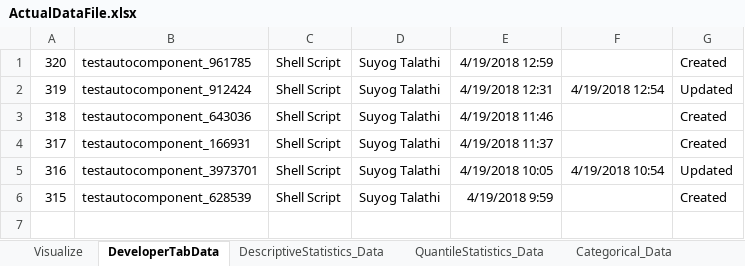
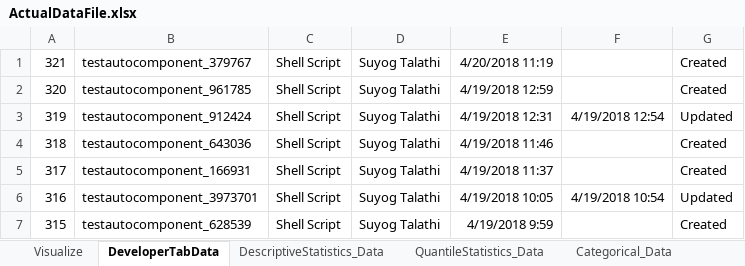
Before and after one commit to regressionuser/Mosaic_RegressionSuite_UIPath, an Excel workbook: TableCompare/ActualDataFile.xlsx, sheet DeveloperTabData, drawn as a sheet; values as stored, in another font and other column widths than the file's, no borders; the diff names each change by its address in the sheet, - before the commit and + after, or states it on an @@ line.

```diff
--- a/TableCompare/ActualDataFile.xlsx (sheet DeveloperTabData)
+++ b/TableCompare/ActualDataFile.xlsx (sheet DeveloperTabData)
+row 1: 321 | testautocomponent_379767 | Shell Script | Suyog Talathi | 4/20/2018 11:19 |  | Created
```
Also changed, not shown: 5 other files.
